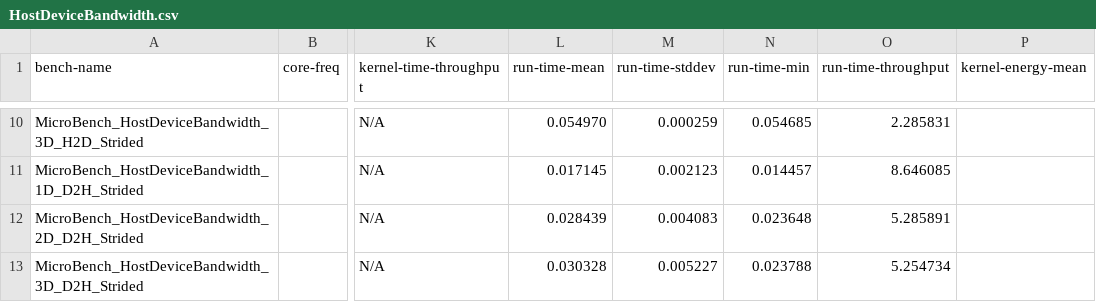
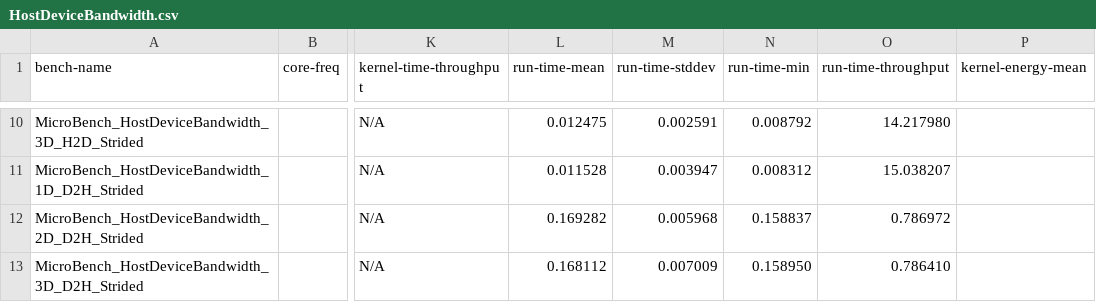
Before and after one commit to antonio-decaro/Intel-plots, a CSV file: parsed/MAX_1100/HostDeviceBandwidth.csv, drawn as a sheet; only a part is shown, gaps mark what is left out; the diff covers the shown part only; the diff names each change by its address in the sheet, - before the commit and + after, or states it on an @@ line.

```diff
--- a/parsed/MAX_1100/HostDeviceBandwidth.csv
+++ b/parsed/MAX_1100/HostDeviceBandwidth.csv
-L10 (run-time-mean): 0.054970
+L10 (run-time-mean): 0.012475
-M10 (run-time-stddev): 0.000259
+M10 (run-time-stddev): 0.002591
-N10 (run-time-min): 0.054685
+N10 (run-time-min): 0.008792
-O10 (run-time-throughput): 2.285831
+O10 (run-time-throughput): 14.217980
-L11 (run-time-mean): 0.017145
+L11 (run-time-mean): 0.011528
-M11 (run-time-stddev): 0.002123
+M11 (run-time-stddev): 0.003947
-N11 (run-time-min): 0.014457
+N11 (run-time-min): 0.008312
-O11 (run-time-throughput): 8.646085
+O11 (run-time-throughput): 15.038207
-L12 (run-time-mean): 0.028439
+L12 (run-time-mean): 0.169282
-M12 (run-time-stddev): 0.004083
+M12 (run-time-stddev): 0.005968
-N12 (run-time-min): 0.023648
+N12 (run-time-min): 0.158837
-O12 (run-time-throughput): 5.285891
+O12 (run-time-throughput): 0.786972
-L13 (run-time-mean): 0.030328
+L13 (run-time-mean): 0.168112
-M13 (run-time-stddev): 0.005227
+M13 (run-time-stddev): 0.007009
-N13 (run-time-min): 0.023788
+N13 (run-time-min): 0.158950
-O13 (run-time-throughput): 5.254734
+O13 (run-time-throughput): 0.786410
```
Also changed, not shown: 32 edited cells elsewhere in this file, 11 other files.
